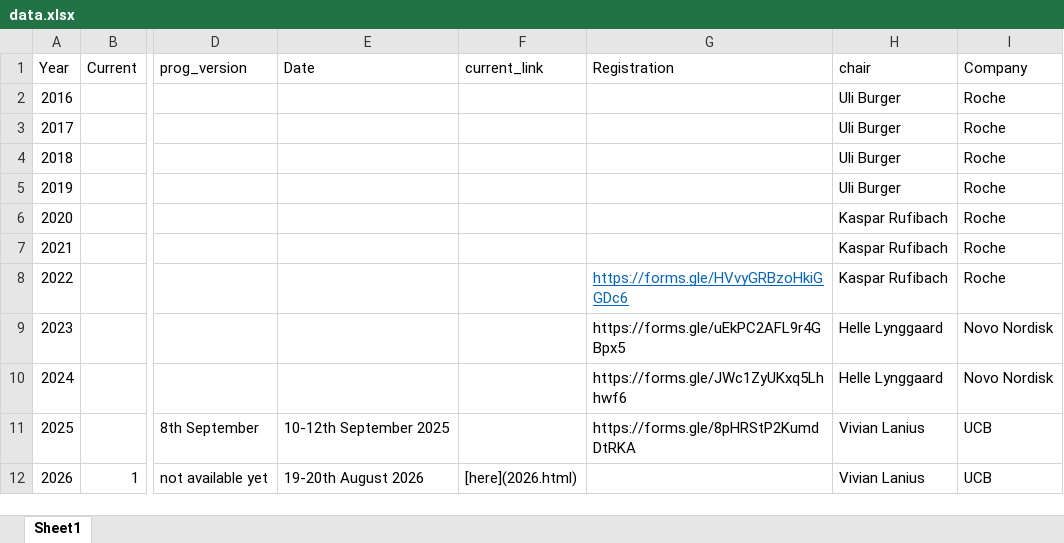
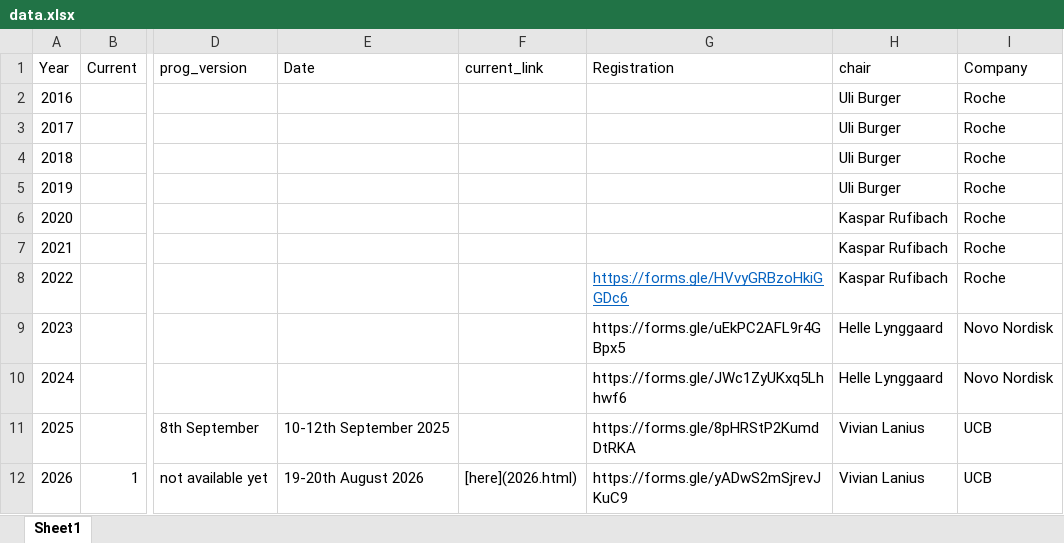
Before and after one commit to efspieurope/workshop, an Excel workbook: data/data.xlsx, sheet Sheet1, drawn as a sheet; only a part is shown, gaps mark what is left out; values as stored, in another font and other column widths than the file's, no borders; the diff names each change by its address in the sheet, - before the commit and + after, or states it on an @@ line.

```diff
--- a/data/data.xlsx (sheet Sheet1)
+++ b/data/data.xlsx (sheet Sheet1)
-G12 (Registration): (empty)
+G12 (Registration): https://forms.gle/yADwS2mSjrevJKuC9
```
Also changed, not shown: 6 other files.
